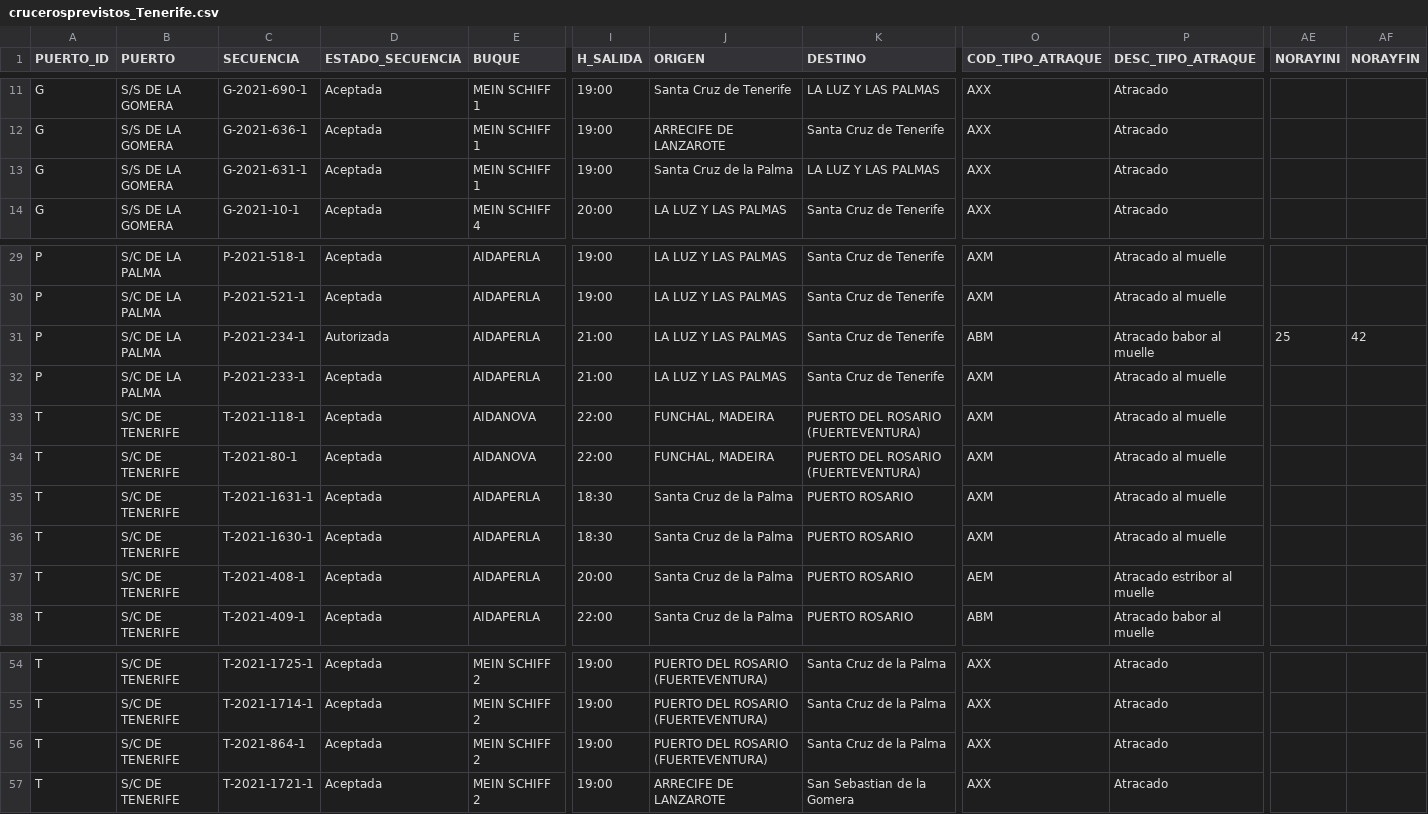
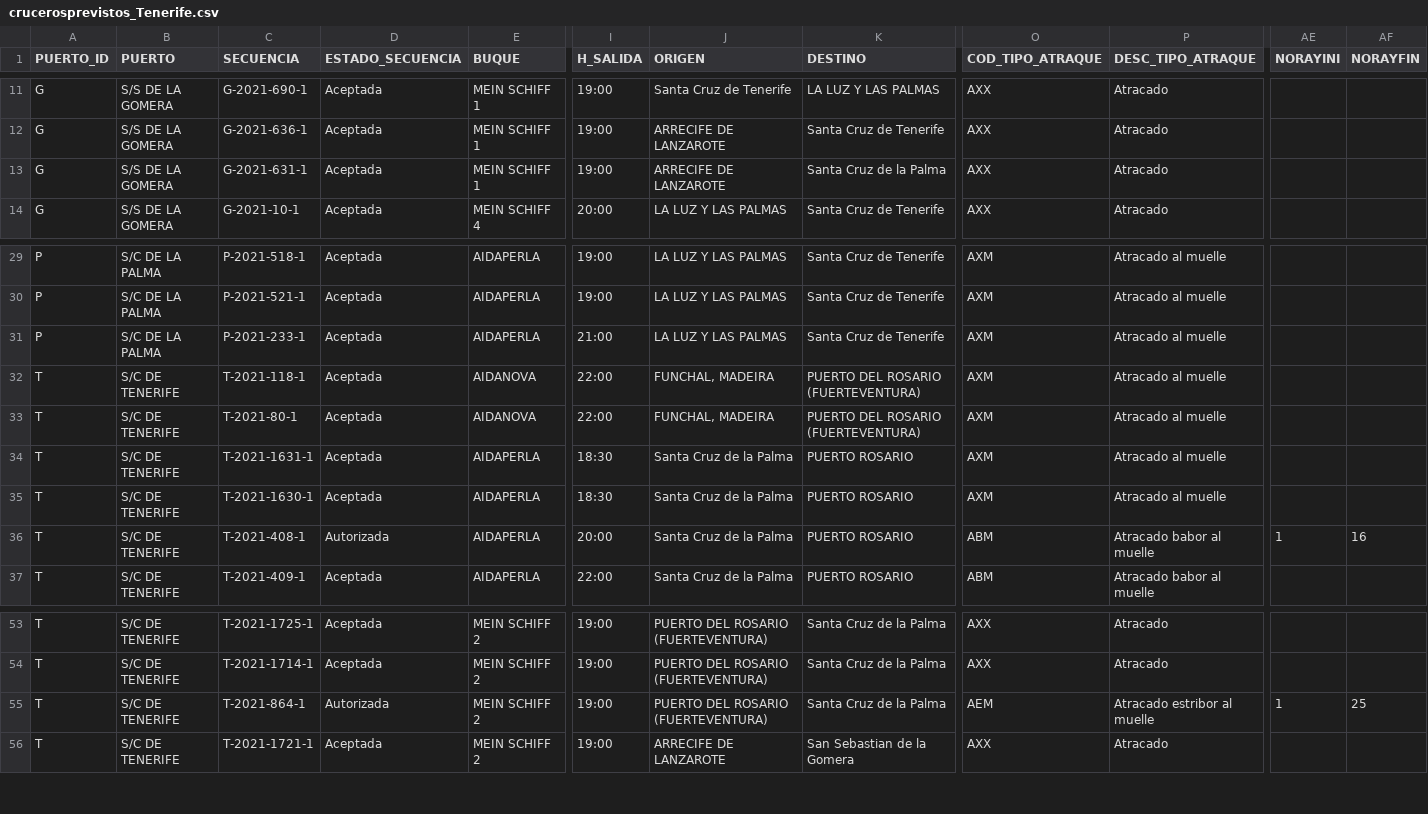
Before and after one commit to Robaina/crucerosTenerife, a CSV file: crucerosprevistos_Tenerife.csv, drawn as a sheet; only a part is shown, gaps mark what is left out; removed rows and columns are numbered as before the commit, all else as after; rows hold the shown columns only; the diff names each change by its address in the sheet, - before the commit and + after, or states it on an @@ line.

Commit message:
"Update data"

```diff
--- a/crucerosprevistos_Tenerife.csv
+++ b/crucerosprevistos_Tenerife.csv
-J13 (ORIGEN): Santa Cruz de la Palma
+J13 (ORIGEN): ARRECIFE DE LANZAROTE
-K13 (DESTINO): LA LUZ Y LAS PALMAS
+K13 (DESTINO): Santa Cruz de la Palma
-row 31: P | S/C DE LA PALMA | P-2021-234-1 | Autorizada | AIDAPERLA | 21:00 | LA LUZ Y LAS PALMAS | Santa Cruz de Tenerife | ABM | Atracado babor al muelle | 25 | 42
-D36 (ESTADO_SECUENCIA): Aceptada
+D36 (ESTADO_SECUENCIA): Autorizada
-O36 (COD_TIPO_ATRAQUE): AEM
+O36 (COD_TIPO_ATRAQUE): ABM
-P36 (DESC_TIPO_ATRAQUE): Atracado estribor al muelle
+P36 (DESC_TIPO_ATRAQUE): Atracado babor al muelle
-AE36 (NORAYINI): (empty)
+AE36 (NORAYINI): 1
-AF36 (NORAYFIN): (empty)
+AF36 (NORAYFIN): 16
-D55 (ESTADO_SECUENCIA): Aceptada
+D55 (ESTADO_SECUENCIA): Autorizada
-O55 (COD_TIPO_ATRAQUE): AXX
+O55 (COD_TIPO_ATRAQUE): AEM
-P55 (DESC_TIPO_ATRAQUE): Atracado
+P55 (DESC_TIPO_ATRAQUE): Atracado estribor al muelle
-AE55 (NORAYINI): (empty)
+AE55 (NORAYINI): 1
-AF55 (NORAYFIN): (empty)
+AF55 (NORAYFIN): 25
```
